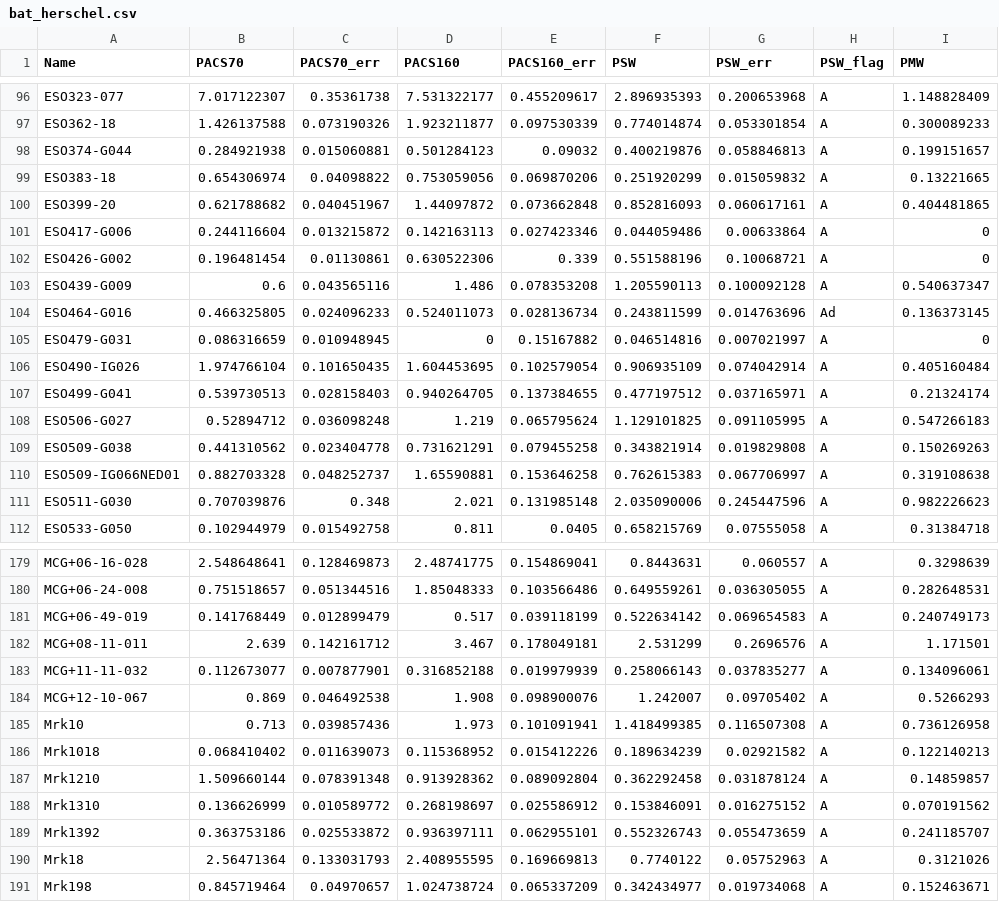
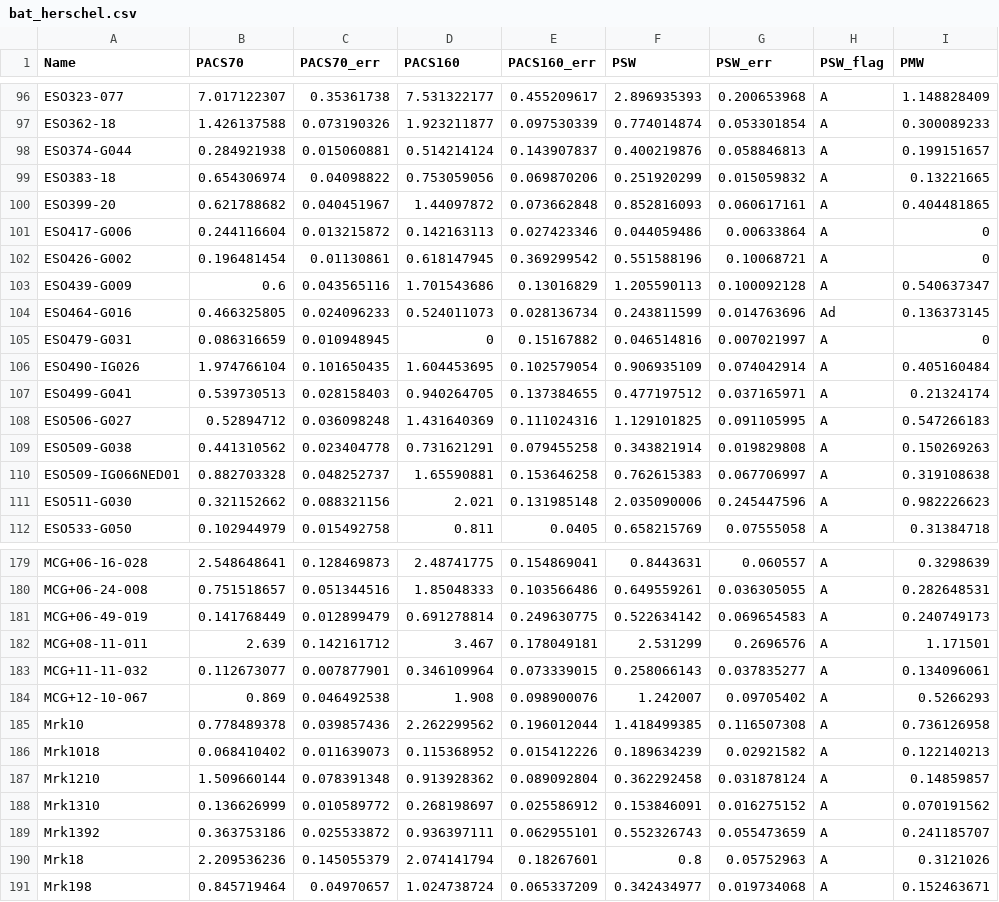
Before and after one commit to ttshimiz/bat-data, a CSV file: bat_herschel.csv, drawn as a sheet; only a part is shown, gaps mark what is left out; the diff covers the shown part only; the diff names each change by its address in the sheet, - before the commit and + after, or states it on an @@ line.

```diff
--- a/bat_herschel.csv
+++ b/bat_herschel.csv
-D98 (PACS160): 0.501284123
+D98 (PACS160): 0.514214124
-E98 (PACS160_err): 0.09032
+E98 (PACS160_err): 0.143907837
-D102 (PACS160): 0.630522306
+D102 (PACS160): 0.618147945
-E102 (PACS160_err): 0.339
+E102 (PACS160_err): 0.369299542
-D103 (PACS160): 1.486
+D103 (PACS160): 1.701543686
-E103 (PACS160_err): 0.078353208
+E103 (PACS160_err): 0.13016829
-D108 (PACS160): 1.219
+D108 (PACS160): 1.431640369
-E108 (PACS160_err): 0.065795624
+E108 (PACS160_err): 0.111024316
-B111 (PACS70): 0.707039876
+B111 (PACS70): 0.321152662
-C111 (PACS70_err): 0.348
+C111 (PACS70_err): 0.088321156
-D181 (PACS160): 0.517
+D181 (PACS160): 0.691278814
-E181 (PACS160_err): 0.039118199
+E181 (PACS160_err): 0.249630775
-D183 (PACS160): 0.316852188
+D183 (PACS160): 0.346109964
-E183 (PACS160_err): 0.019979939
+E183 (PACS160_err): 0.073339015
-B185 (PACS70): 0.713
+B185 (PACS70): 0.778489378
-D185 (PACS160): 1.973
+D185 (PACS160): 2.262299562
-E185 (PACS160_err): 0.101091941
+E185 (PACS160_err): 0.196012044
-B190 (PACS70): 2.56471364
+B190 (PACS70): 2.209536236
-C190 (PACS70_err): 0.133031793
+C190 (PACS70_err): 0.145055379
-D190 (PACS160): 2.408955595
+D190 (PACS160): 2.074141794
-E190 (PACS160_err): 0.169669813
+E190 (PACS160_err): 0.18267601
-F190 (PSW): 0.7740122
+F190 (PSW): 0.8
```
Also changed, not shown: 28 edited cells elsewhere in this file, bat_info.csv, bat_koss11.csv, 2 other files.
